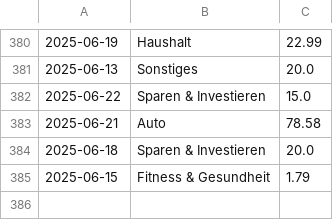
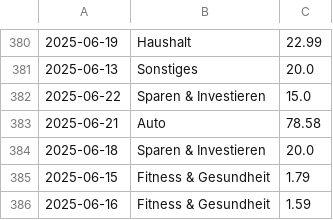
Before and after one commit to home-info/Haushaltsbuch, a CSV file: src/database.csv, drawn as a sheet; only a part is shown, gaps mark what is left out.

Commit message:
Overwrite with new file

```diff
--- a/src/database.csv
+++ b/src/database.csv
@@ -385 +385,2 @@
 2025-06-15,Fitness & Gesundheit,1.79
+2025-06-16,Fitness & Gesundheit,1.59
```
